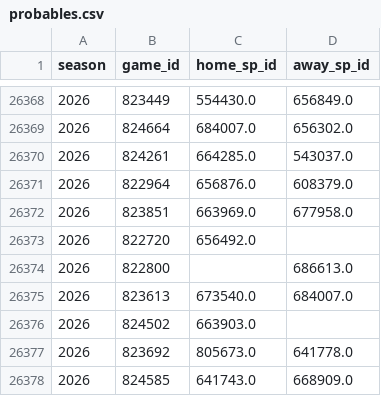
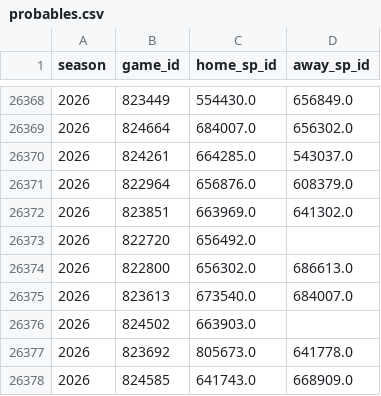
Before and after one commit to JarvisLee511/mlb-playoff-predictor-2026, a CSV file: data/probables.csv, drawn as a sheet; only a part is shown, gaps mark what is left out.

```diff
--- a/data/probables.csv
+++ b/data/probables.csv
@@ -26371,5 +26371,5 @@ season,game_id,home_sp_id,away_sp_id
 2026,822964,656876.0,608379.0
-2026,823851,663969.0,677958.0
+2026,823851,663969.0,641302.0
 2026,822720,656492.0,
-2026,822800,,686613.0
+2026,822800,656302.0,686613.0
 2026,823613,673540.0,684007.0
```
Also changed, not shown: outputs/calibration.csv, 3 other files.
